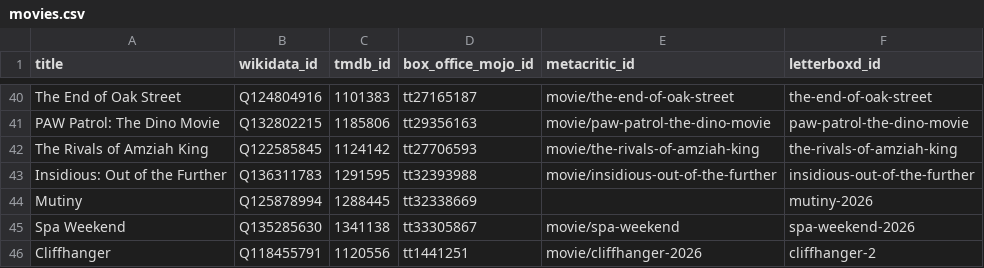
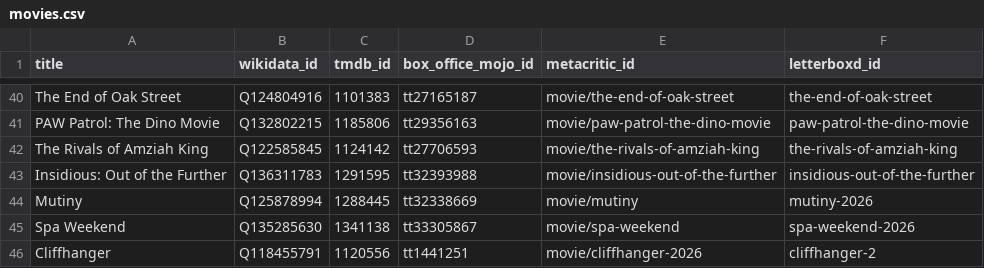
Before and after one commit to damonbayer/big-pic-preview, a CSV file: games/2026-summer/movies.csv, drawn as a sheet; only a part is shown, gaps mark what is left out.

Commit message:
Add missing URL for 'Mutiny' movie entry

```diff
--- a/games/2026-summer/movies.csv
+++ b/games/2026-summer/movies.csv
@@ -43,3 +43,3 @@ The Rivals of Amziah King,Q122585845,1124142,tt27706593,movie/the-rivals-of-amzi
 Insidious: Out of the Further,Q136311783,1291595,tt32393988,movie/insidious-out-of-the-further,insidious-out-of-the-further
-Mutiny,Q125878994,1288445,tt32338669,,mutiny-2026
+Mutiny,Q125878994,1288445,tt32338669,movie/mutiny,mutiny-2026
 Spa Weekend,Q135285630,1341138,tt33305867,movie/spa-weekend,spa-weekend-2026
```
